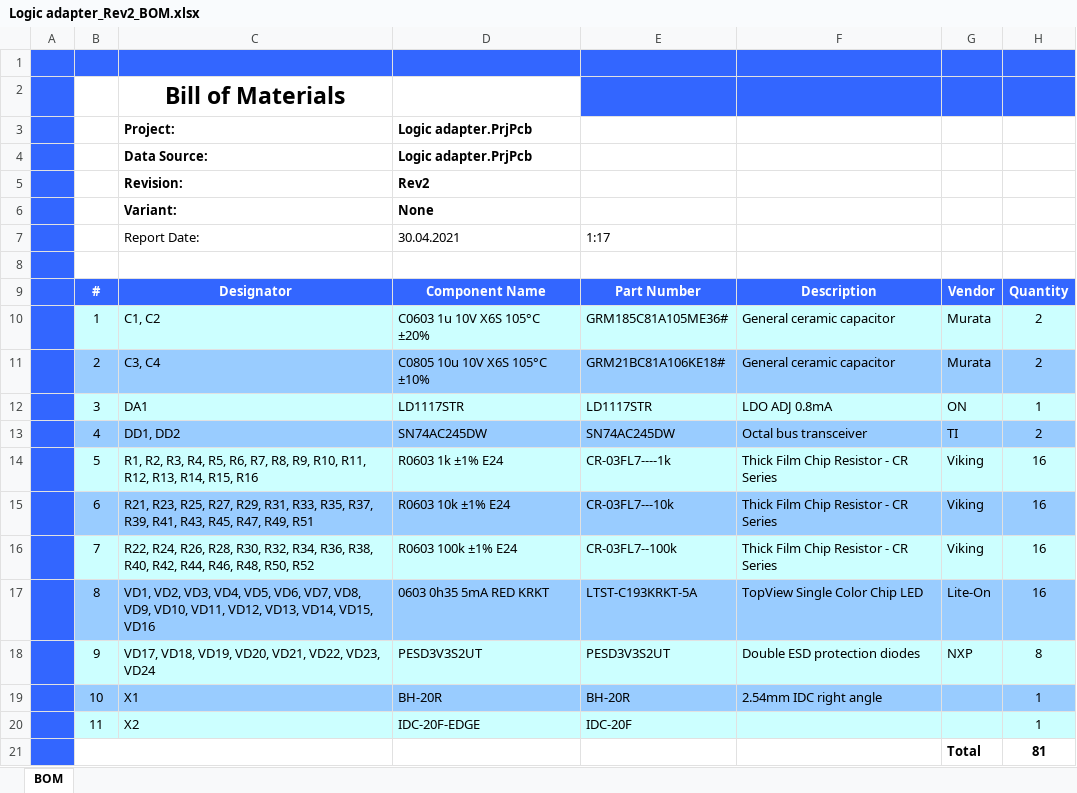
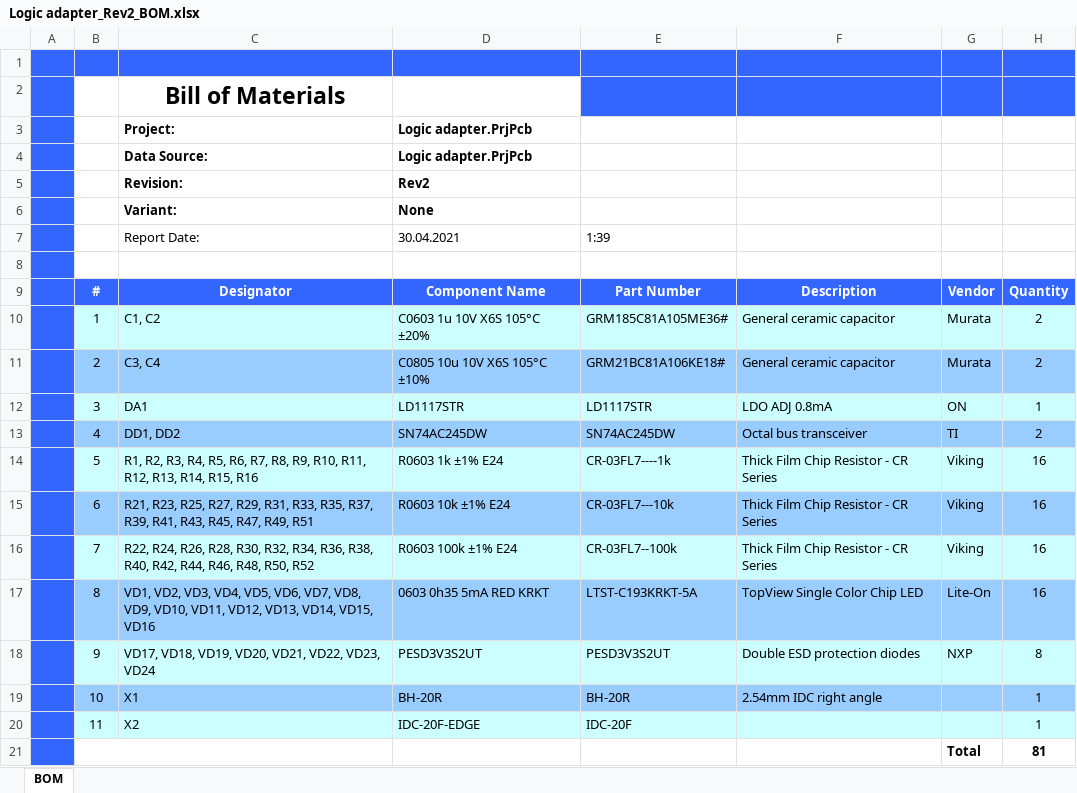
Before and after one commit to ARNik/Logic16_Adapter, an Excel workbook: Out/Logic adapter_Rev2_BOM.xlsx, sheet BOM, drawn as a sheet; values as stored, in another font and other column widths than the file's, no borders; table styles not drawn; the diff names each change by its address in the sheet, - before the commit and + after, or states it on an @@ line.

```diff
--- a/Out/Logic adapter_Rev2_BOM.xlsx (sheet BOM)
+++ b/Out/Logic adapter_Rev2_BOM.xlsx (sheet BOM)
-E7: 1:17
+E7: 1:39
```
Also changed, not shown: 5 other files.
